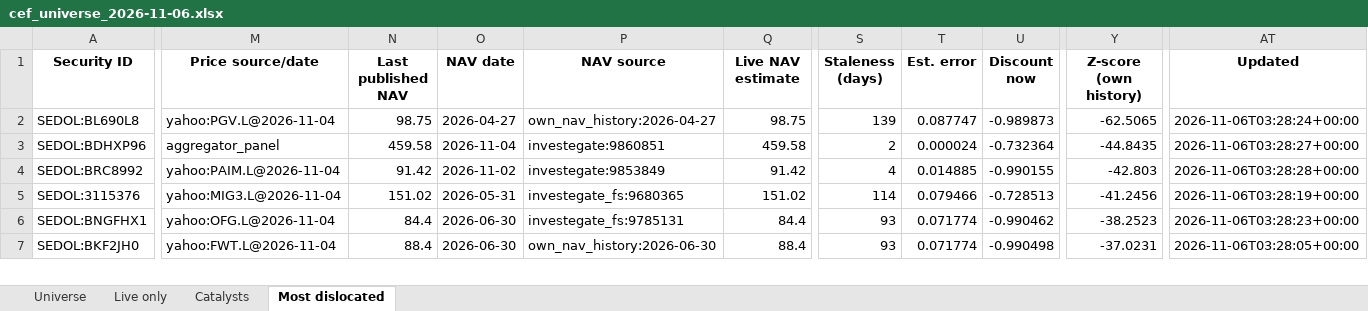
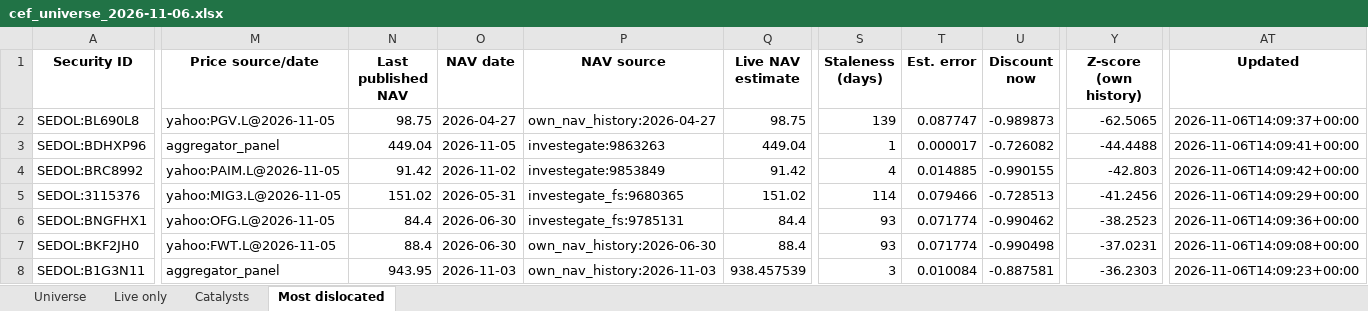
Before and after one commit to hdcapital/cef-research, an Excel workbook: outputs/live/cef_universe_2026-11-06.xlsx, sheet Most dislocated, drawn as a sheet; only a part is shown, gaps mark what is left out; values as stored, in another font and other column widths than the file's, no borders; rows hold the shown columns only; the diff covers the shown part only; the diff names each change by its address in the sheet, - before the commit and + after, or states it on an @@ line.

```diff
--- a/outputs/live/cef_universe_2026-11-06.xlsx (sheet Most dislocated)
+++ b/outputs/live/cef_universe_2026-11-06.xlsx (sheet Most dislocated)
-M2 (Price source/date): yahoo:PGV.L@2026-11-04
+M2 (Price source/date): yahoo:PGV.L@2026-11-05
-AT2 (Updated): 2026-11-06T03:28:24+00:00
+AT2 (Updated): 2026-11-06T14:09:37+00:00
-N3 (Last published NAV): 459.58
+N3 (Last published NAV): 449.04
-O3 (NAV date): 2026-11-04
+O3 (NAV date): 2026-11-05
-P3 (NAV source): investegate:9860851
+P3 (NAV source): investegate:9863263
-Q3 (Live NAV estimate): 459.58
+Q3 (Live NAV estimate): 449.04
-S3 (Staleness (days)): 2
+S3 (Staleness (days)): 1
-T3 (Est. error): 0.000024
+T3 (Est. error): 0.000017
-U3 (Discount now): -0.732364
+U3 (Discount now): -0.726082
-Y3 (Z-score (own history)): -44.8435
+Y3 (Z-score (own history)): -44.4488
-AT3 (Updated): 2026-11-06T03:28:27+00:00
+AT3 (Updated): 2026-11-06T14:09:41+00:00
-M4 (Price source/date): yahoo:PAIM.L@2026-11-04
+M4 (Price source/date): yahoo:PAIM.L@2026-11-05
-AT4 (Updated): 2026-11-06T03:28:28+00:00
+AT4 (Updated): 2026-11-06T14:09:42+00:00
-M5 (Price source/date): yahoo:MIG3.L@2026-11-04
+M5 (Price source/date): yahoo:MIG3.L@2026-11-05
-AT5 (Updated): 2026-11-06T03:28:19+00:00
+AT5 (Updated): 2026-11-06T14:09:29+00:00
-M6 (Price source/date): yahoo:OFG.L@2026-11-04
+M6 (Price source/date): yahoo:OFG.L@2026-11-05
-AT6 (Updated): 2026-11-06T03:28:23+00:00
+AT6 (Updated): 2026-11-06T14:09:36+00:00
-M7 (Price source/date): yahoo:FWT.L@2026-11-04
+M7 (Price source/date): yahoo:FWT.L@2026-11-05
-AT7 (Updated): 2026-11-06T03:28:05+00:00
+AT7 (Updated): 2026-11-06T14:09:08+00:00
+row 8: SEDOL:B1G3N11 | aggregator_panel | 943.95 | 2026-11-03 | own_nav_history:2026-11-03 | 938.457539 | 3 | 0.010084 | -0.887581 | -36.2303 | 2026-11-06T14:09:23+00:00
```
Also changed, not shown: 7 added rows, 8 removed rows and 168 edited cells elsewhere in this sheet, sheet Universe, sheet Live only, sheet Catalysts, 15 other files.
